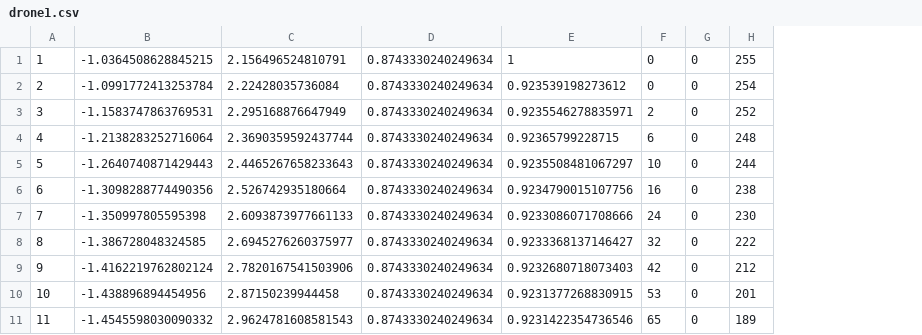
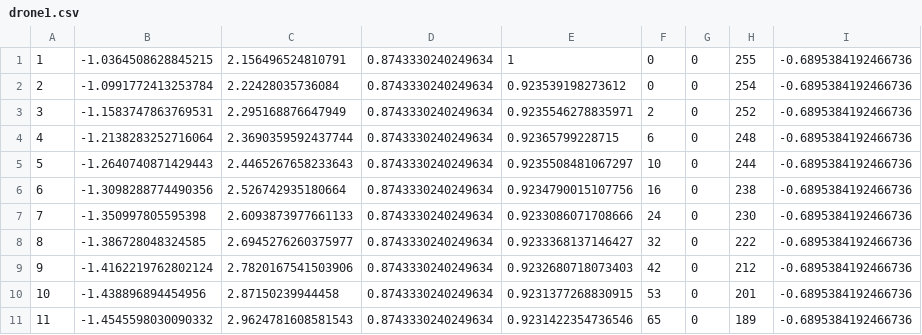
Before and after one commit to Neptune-1/DroneSwarmR, a CSV file: BlenderAddon/drone1.csv, drawn as a sheet; only a part is shown; the diff names each change by its address in the sheet, - before the commit and + after, or states it on an @@ line.

Commit message:
Angle in addon

```diff
--- a/BlenderAddon/drone1.csv
+++ b/BlenderAddon/drone1.csv
+column I, rows 1-11: all -0.6895384192466736
```
Also changed, not shown: BlenderAddon/drone2.csv, 3 other files.
